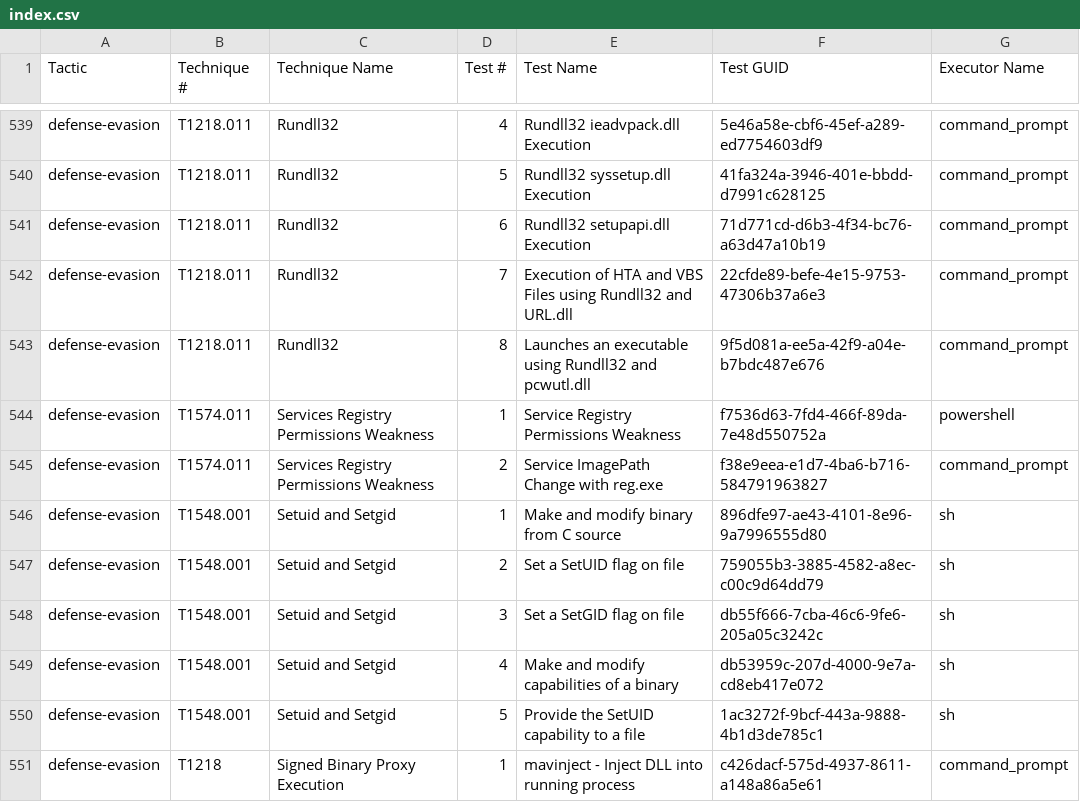
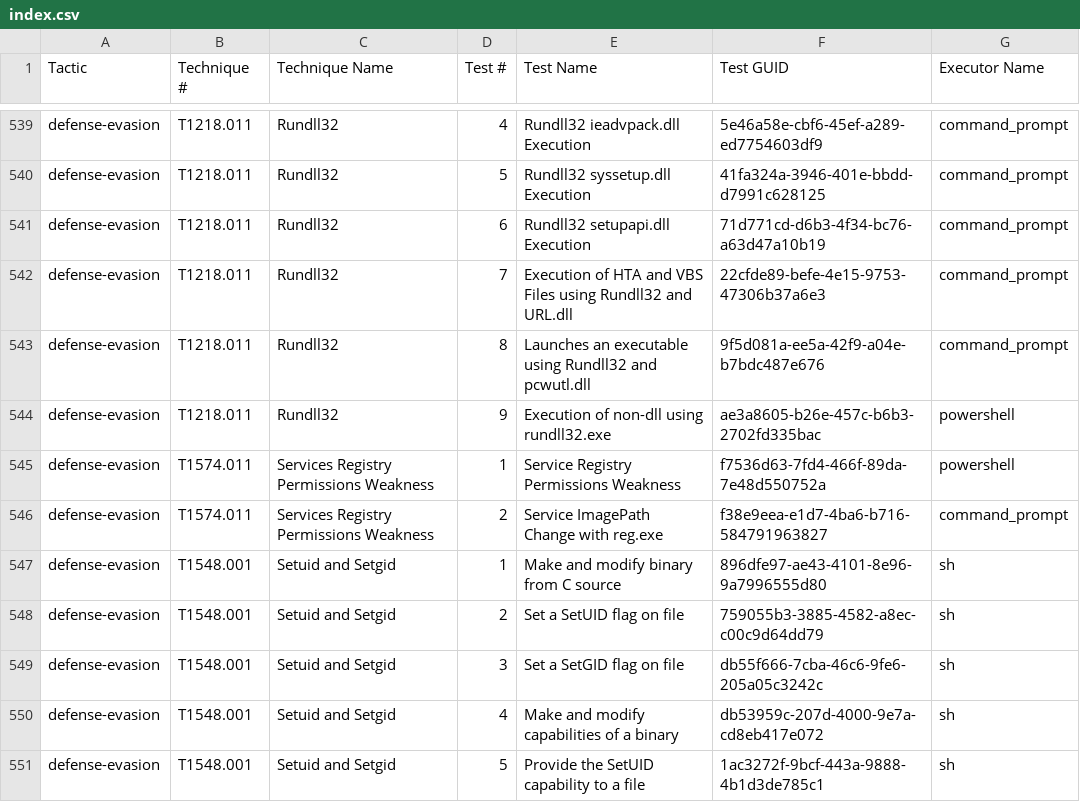
Before and after one commit to redcanaryco/atomic-red-team, a CSV file: atomics/Indexes/Indexes-CSV/index.csv, drawn as a sheet; only a part is shown, gaps mark what is left out; the shorter side is filled out with more unchanged rows; the diff names each change by its address in the sheet, - before the commit and + after, or states it on an @@ line.

Commit message:
Generate docs from job=generate_and_commit_guids_and_docs branch=master [skip ci]

```diff
--- a/atomics/Indexes/Indexes-CSV/index.csv
+++ b/atomics/Indexes/Indexes-CSV/index.csv
+row 544: defense-evasion | T1218.011 | Rundll32 | 9 | Execution of non-dll using rundll32.exe | ae3a8605-b26e-457c-b6b3-2702fd335bac | powershell
```
Also changed, not shown: atomics/Indexes/Indexes-CSV/windows-index.csv, 4 other files.
